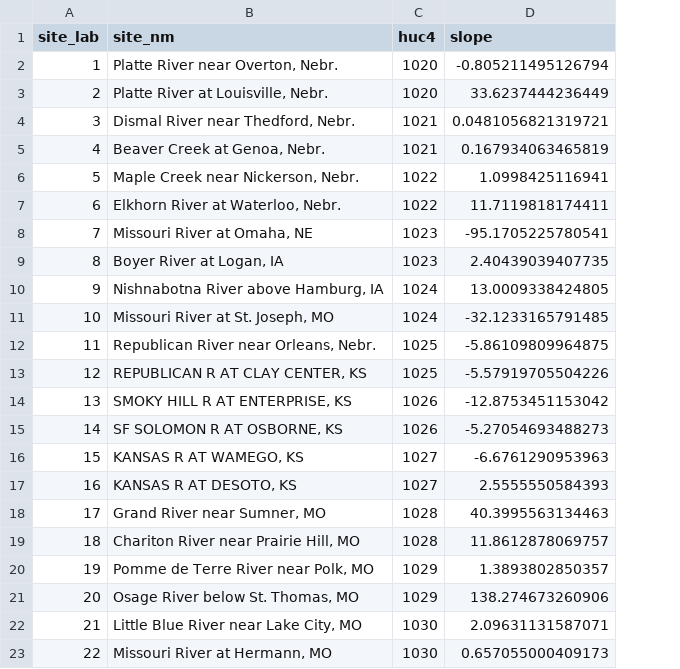
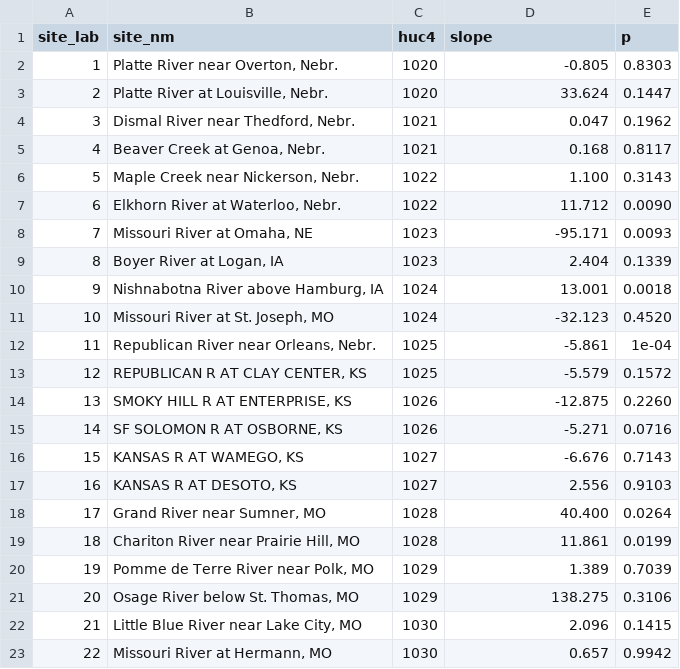
Before and after one commit to forkhala/Hydrologic_Data_Analysis_Final_Proj, a CSV file: Data/Processed/sd_year.csv, drawn as a sheet; the diff names each change by its address in the sheet, - before the commit and + after, or states it on an @@ line.

Commit message:
Nov15 Haoyu. Finished Recurrence Analysis, and SD over years; results visualizaed and saved as csv as well

```diff
--- a/Data/Processed/sd_year.csv
+++ b/Data/Processed/sd_year.csv
+column E (p), rows 2-23: 0.8303 | 0.1447 | 0.1962 | 0.8117 | 0.3143 | 0.0090 | 0.0093 | 0.1339 | 0.0018 | 0.4520 | 1e-04 | 0.1572 | 0.2260 | 0.0716 | 0.7143 | 0.9103 | 0.0264 | 0.0199 | 0.7039 | 0.3106 | 0.1415 | 0.9942
-D2 (slope): -0.805211495126794
+D2 (slope): -0.805
-D3 (slope): 33.6237444236449
+D3 (slope): 33.624
-D4 (slope): 0.0481056821319721
+D4 (slope): 0.047
-D5 (slope): 0.167934063465819
+D5 (slope): 0.168
-D6 (slope): 1.0998425116941
+D6 (slope): 1.100
-D7 (slope): 11.7119818174411
+D7 (slope): 11.712
-D8 (slope): -95.1705225780541
+D8 (slope): -95.171
-D9 (slope): 2.40439039407735
+D9 (slope): 2.404
-D10 (slope): 13.0009338424805
+D10 (slope): 13.001
-D11 (slope): -32.1233165791485
+D11 (slope): -32.123
-D12 (slope): -5.86109809964875
+D12 (slope): -5.861
-D13 (slope): -5.57919705504226
+D13 (slope): -5.579
-D14 (slope): -12.8753451153042
+D14 (slope): -12.875
-D15 (slope): -5.27054693488273
+D15 (slope): -5.271
-D16 (slope): -6.6761290953963
+D16 (slope): -6.676
-D17 (slope): 2.5555550584393
+D17 (slope): 2.556
-D18 (slope): 40.3995563134463
+D18 (slope): 40.400
-D19 (slope): 11.8612878069757
+D19 (slope): 11.861
-D20 (slope): 1.3893802850357
+D20 (slope): 1.389
-D21 (slope): 138.274673260906
+D21 (slope): 138.275
-D22 (slope): 2.09631131587071
+D22 (slope): 2.096
-D23 (slope): 0.657055000409173
+D23 (slope): 0.657
```
Also changed, not shown: 9 other files.
